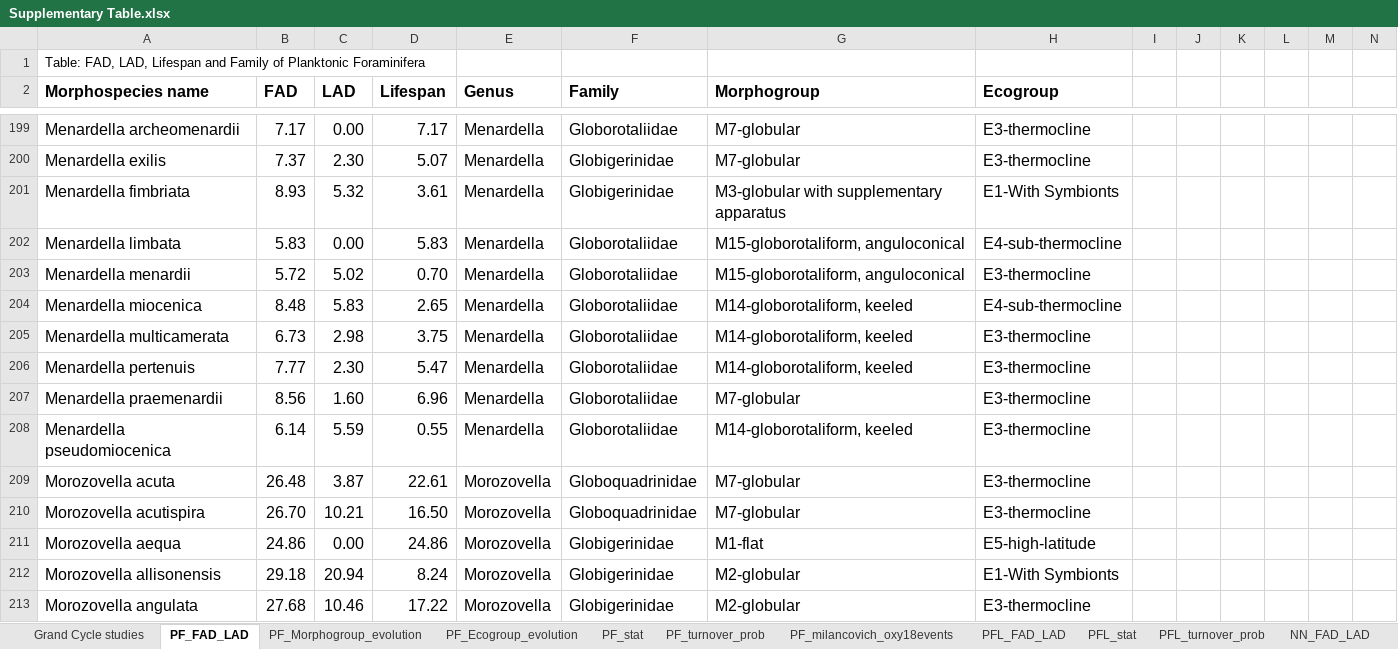
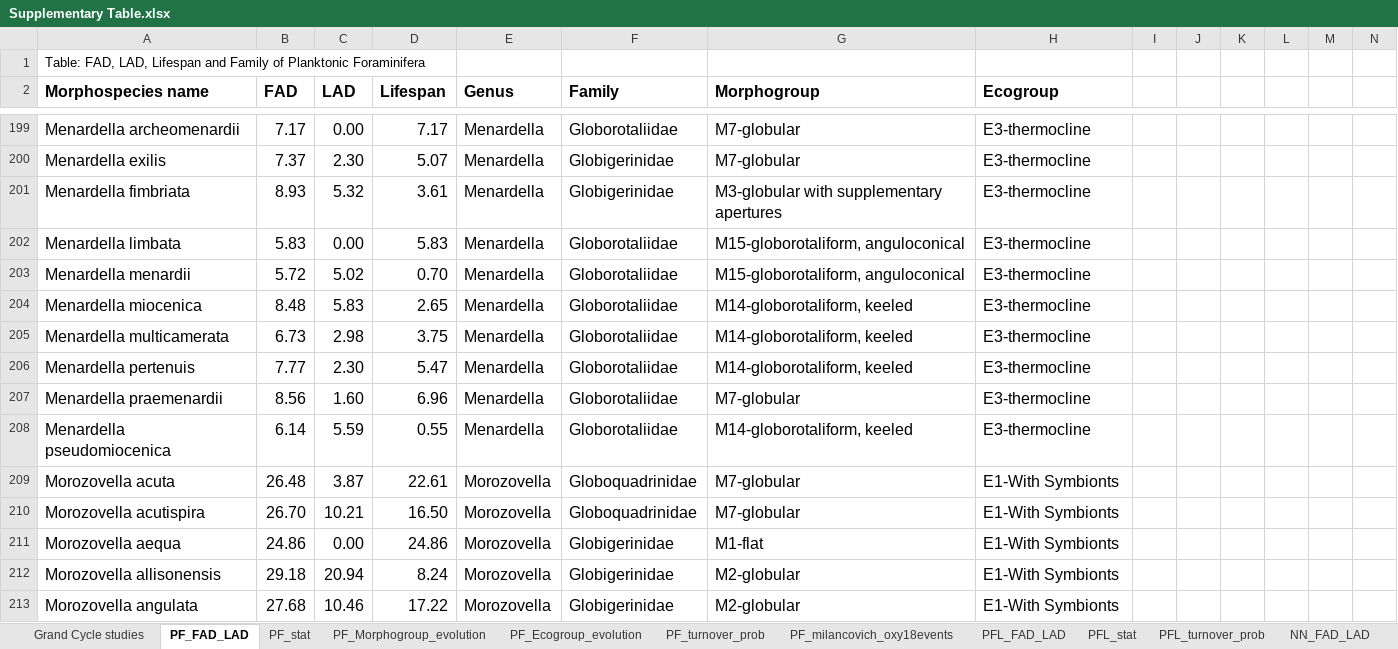
Before and after one commit to brishtiteveja/Paleo, an Excel workbook: Evolution_Data_Mining/Cenozoic_paper/Supplementary_Data/Supplementary Table.xlsx, sheet PF_FAD_LAD, drawn as a sheet; only a part is shown, gaps mark what is left out; values as stored, in another font and other column widths than the file's, no borders; the diff covers the shown part only; the diff names each change by its address in the sheet, - before the commit and + after, or states it on an @@ line.

```diff
--- a/Evolution_Data_Mining/Cenozoic_paper/Supplementary_Data/Supplementary Table.xlsx (sheet PF_FAD_LAD)
+++ b/Evolution_Data_Mining/Cenozoic_paper/Supplementary_Data/Supplementary Table.xlsx (sheet PF_FAD_LAD)
@@ sheet tab order changed: Grand Cycle studies | PF_FAD_LAD | PF_stat | PF_Morphogroup_evolution | PF_Ecogroup_evolution | PF_turnover_prob | PF_milancovich_oxy18events | PFL_FAD_LAD | PFL_stat | PFL_turnover_prob | NN_FAD_LAD @@
-G201 (Morphogroup): M3-globular with supplementary apparatus
+G201 (Morphogroup): M3-globular with supplementary apertures
-H201 (Ecogroup): E1-With Symbionts
+H201 (Ecogroup): E3-thermocline
-H202 (Ecogroup): E4-sub-thermocline
+H202 (Ecogroup): E3-thermocline
-H204 (Ecogroup): E4-sub-thermocline
+H204 (Ecogroup): E3-thermocline
-H209:H210 (Ecogroup): E3-thermocline
+H209:H210 (Ecogroup): E1-With Symbionts
-H211 (Ecogroup): E5-high-latitude
+H211 (Ecogroup): E1-With Symbionts
-H213 (Ecogroup): E3-thermocline
+H213 (Ecogroup): E1-With Symbionts
```
Also changed, not shown: 262 edited cells elsewhere in this sheet, sheet PFL_FAD_LAD, sheet PF_stat, sheet PFL_stat, sheet NN_stat, sheet Grand Cycle studies, formulas that keep their value, Evolution_Data_Mining/Phanerozoic_Data_Mining/Pacing_paper_PaleozoicMacroEvolutionaryPaperData/pnas.1714342115.sd01.xlsx, 11 other files.
